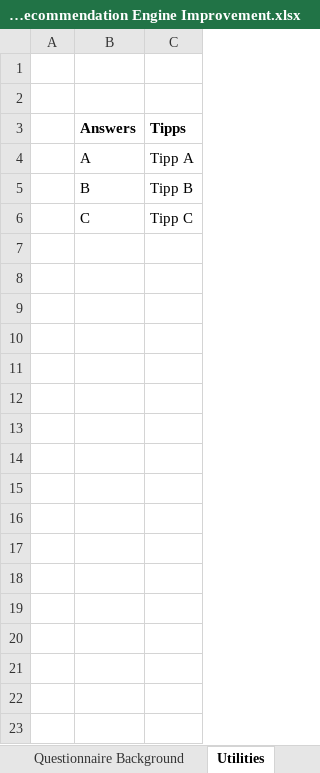
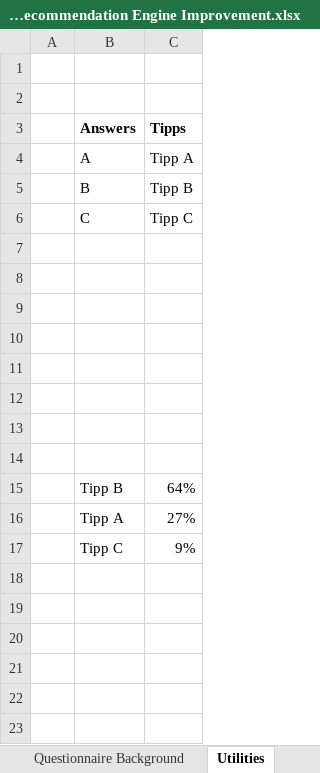
Before and after one commit to AgileBusinessAnalysis/01_TEAM, an Excel workbook: Sprint 3/ABA_Questionnaire Recommendation Engine Improvement.xlsx, sheet Utilities, drawn as a sheet; only a part is shown; values as stored, in another font and other column widths than the file's, no borders; charts and pictures not drawn; the diff covers the shown part only; the diff names each change by its address in the sheet, - before the commit and + after, or states it on an @@ line.

```diff
--- a/Sprint 3/ABA_Questionnaire Recommendation Engine Improvement.xlsx (sheet Utilities)
+++ b/Sprint 3/ABA_Questionnaire Recommendation Engine Improvement.xlsx (sheet Utilities)
+row 7: (empty)
+row 8: (empty)
+row 9: (empty)
+row 10: (empty)
+row 11: (empty)
+row 12: (empty)
+row 13: (empty)
+row 14: (empty)
+row 15:  | Tipp B | 64%
+row 16:  | Tipp A | 27%
+row 17:  | Tipp C | 9%
+row 18: (empty)
+row 19: (empty)
+row 20: (empty)
+row 21: (empty)
+row 22: (empty)
+row 23: (empty)
```
Also changed, not shown: 12 added rows elsewhere in this sheet, sheet Questionnaire Results, charts or pictures, 11 other files.
